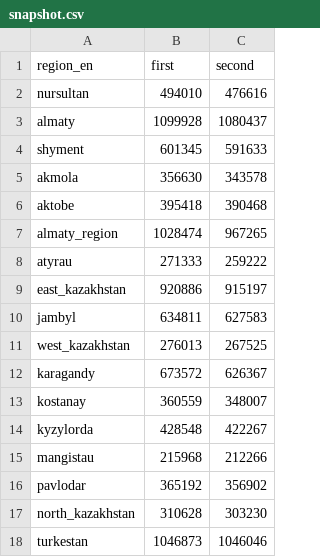
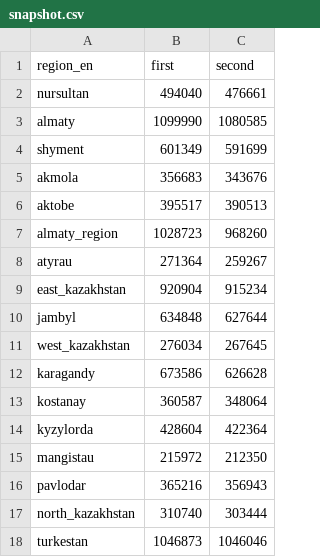
Before and after one commit to zhibek/covid-vaccination-kz, a CSV file: data/snapshot.csv, drawn as a sheet.

```diff
--- a/data/snapshot.csv
+++ b/data/snapshot.csv
@@ -1,18 +1,18 @@
 region_en,first,second
-nursultan,494010,476616
-almaty,1099928,1080437
-shyment,601345,591633
-akmola,356630,343578
-aktobe,395418,390468
-almaty_region,1028474,967265
-atyrau,271333,259222
-east_kazakhstan,920886,915197
-jambyl,634811,627583
-west_kazakhstan,276013,267525
-karagandy,673572,626367
-kostanay,360559,348007
-kyzylorda,428548,422267
-mangistau,215968,212266
-pavlodar,365192,356902
-north_kazakhstan,310628,303230
+nursultan,494040,476661
+almaty,1099990,1080585
+shyment,601349,591699
+akmola,356683,343676
+aktobe,395517,390513
+almaty_region,1028723,968260
+atyrau,271364,259267
+east_kazakhstan,920904,915234
+jambyl,634848,627644
+west_kazakhstan,276034,267645
+karagandy,673586,626628
+kostanay,360587,348064
+kyzylorda,428604,422364
+mangistau,215972,212350
+pavlodar,365216,356943
+north_kazakhstan,310740,303444
 turkestan,1046873,1046046
```
Also changed, not shown: data/first_cumulative.csv, data/first_daily.csv, 2 other files.
